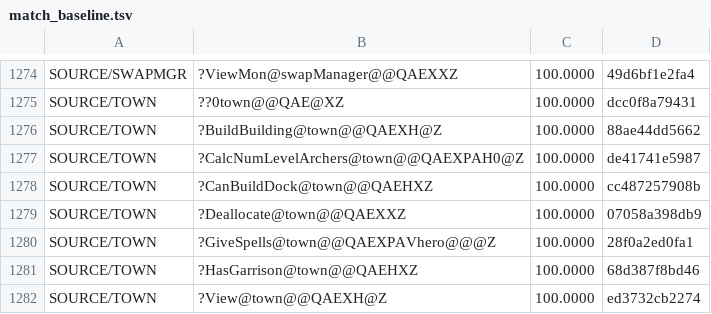
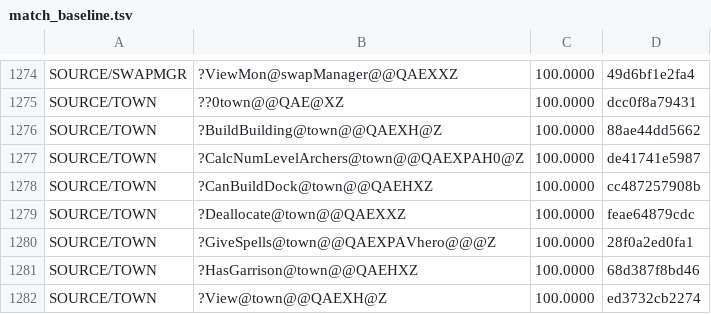
Before and after one commit to sushi-shi/homm2-decomp, a TSV file: config/match_baseline.tsv, drawn as a sheet; only a part is shown, gaps mark what is left out.

Commit message:
match: port Deallocate comparison

```diff
--- a/config/match_baseline.tsv
+++ b/config/match_baseline.tsv
@@ -1278,3 +1278,3 @@ SOURCE/TOWN	?CalcNumLevelArchers@town@@QAEXPAH0@Z	100.0000	de41741e5987
 SOURCE/TOWN	?CanBuildDock@town@@QAEHXZ	100.0000	cc487257908b
-SOURCE/TOWN	?Deallocate@town@@QAEXXZ	100.0000	07058a398db9
+SOURCE/TOWN	?Deallocate@town@@QAEXXZ	100.0000	feae64879cdc
 SOURCE/TOWN	?GiveSpells@town@@QAEXPAVhero@@@Z	100.0000	28f0a2ed0fa1
```
Also changed, not shown: 2 other files.
